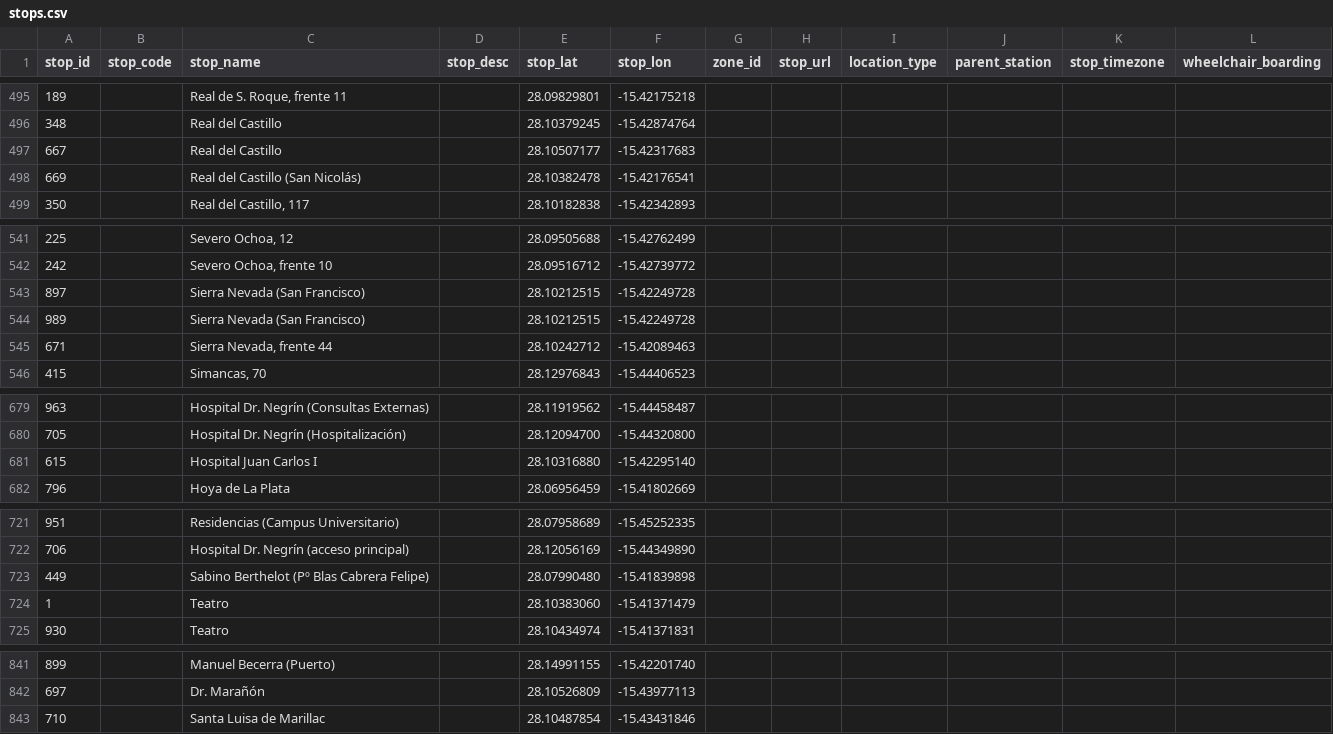
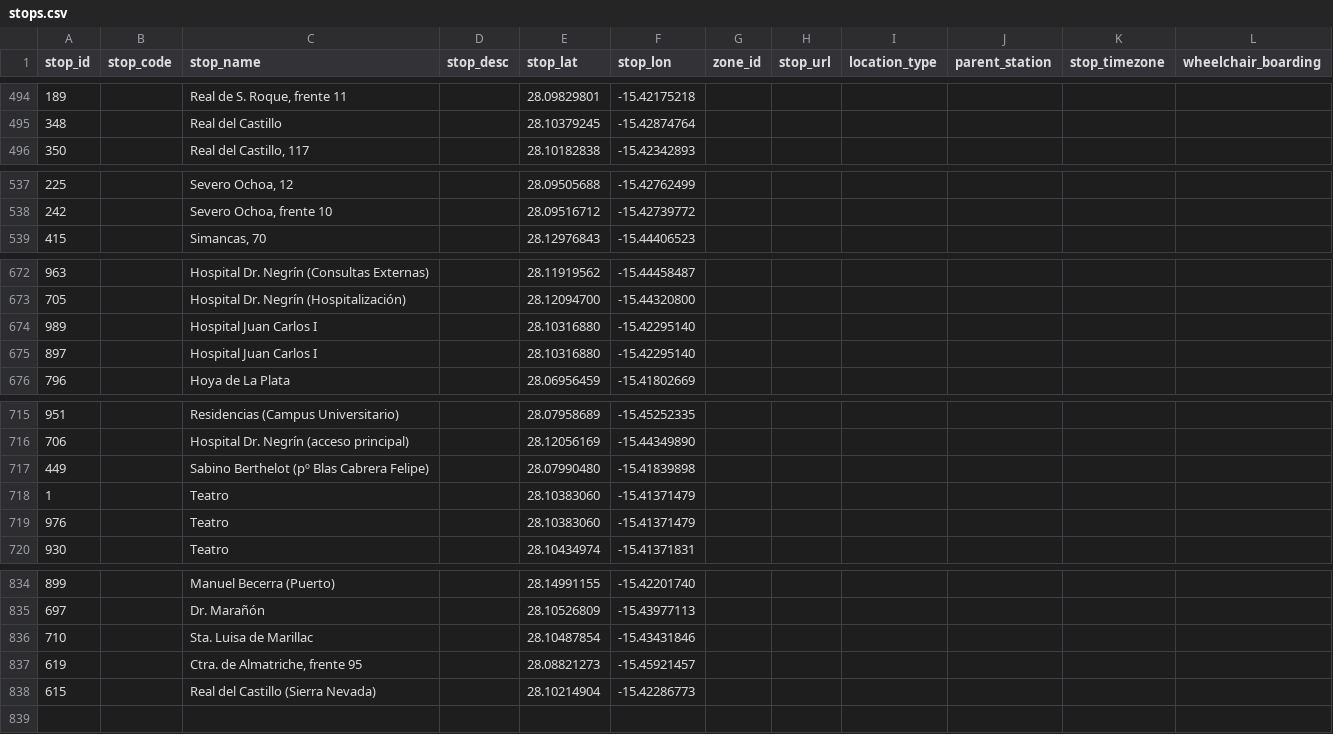
Before and after one commit to Vicente015/tuparada, a CSV file: apps/server/src/data/transit/stops.csv, drawn as a sheet; only a part is shown, gaps mark what is left out; the diff covers the shown part only.

```diff
--- a/apps/server/src/data/transit/stops.csv
+++ b/apps/server/src/data/transit/stops.csv
@@ -496,4 +495,2 @@ stop_id,stop_code,stop_name,stop_desc,stop_lat,stop_lon,zone_id,stop_url,locatio
 348,,"Real del Castillo",,28.10379245,-15.42874764,,,,,,
-667,,"Real del Castillo",,28.10507177,-15.42317683,,,,,,
-669,,"Real del Castillo (San Nicolás)",,28.10382478,-15.42176541,,,,,,
 350,,"Real del Castillo, 117",,28.10182838,-15.42342893,,,,,,
@@ -542,5 +538,2 @@ stop_id,stop_code,stop_name,stop_desc,stop_lat,stop_lon,zone_id,stop_url,locatio
 242,,"Severo Ochoa, frente 10",,28.09516712,-15.42739772,,,,,,
-897,,"Sierra Nevada (San Francisco)",,28.10212515,-15.42249728,,,,,,
-989,,"Sierra Nevada (San Francisco)",,28.10212515,-15.42249728,,,,,,
-671,,"Sierra Nevada, frente 44",,28.10242712,-15.42089463,,,,,,
 415,,"Simancas, 70",,28.12976843,-15.44406523,,,,,,
@@ -680,3 +673,4 @@ stop_id,stop_code,stop_name,stop_desc,stop_lat,stop_lon,zone_id,stop_url,locatio
 705,,"Hospital Dr. Negrín (Hospitalización)",,28.12094700,-15.44320800,,,,,,
-615,,"Hospital Juan Carlos I",,28.10316880,-15.42295140,,,,,,
+989,,"Hospital Juan Carlos I",,28.10316880,-15.42295140,,,,,,
+897,,"Hospital Juan Carlos I",,28.10316880,-15.42295140,,,,,,
 796,,"Hoya de La Plata",,28.06956459,-15.41802669,,,,,,
@@ -722,4 +716,5 @@ stop_id,stop_code,stop_name,stop_desc,stop_lat,stop_lon,zone_id,stop_url,locatio
 706,,"Hospital Dr. Negrín (acceso principal)",,28.12056169,-15.44349890,,,,,,
-449,,"Sabino Berthelot (Pº Blas Cabrera Felipe)",,28.07990480,-15.41839898,,,,,,
+449,,"Sabino Berthelot (pº Blas Cabrera Felipe)",,28.07990480,-15.41839898,,,,,,
 1,,"Teatro",,28.10383060,-15.41371479,,,,,,
+976,,"Teatro",,28.10383060,-15.41371479,,,,,,
 930,,"Teatro",,28.10434974,-15.41371831,,,,,,
@@ -842,2 +835,4 @@ stop_id,stop_code,stop_name,stop_desc,stop_lat,stop_lon,zone_id,stop_url,locatio
 697,,"Dr. Marañón",,28.10526809,-15.43977113,,,,,,
-710,,"Santa Luisa de Marillac",,28.10487854,-15.43431846,,,,,,
+710,,"Sta. Luisa de Marillac",,28.10487854,-15.43431846,,,,,,
+619,,"Ctra. de Almatriche, frente 95",,28.08821273,-15.45921457,,,,,,
+615,,"Real del Castillo (Sierra Nevada)",,28.10214904,-15.42286773,,,,,,
```
Also changed, not shown: 4 removed rows and 22 edited cells elsewhere in this file, apps/server/src/data/transit/calendar_dates.csv, apps/server/src/data/transit/routes.csv, 5 other files.
